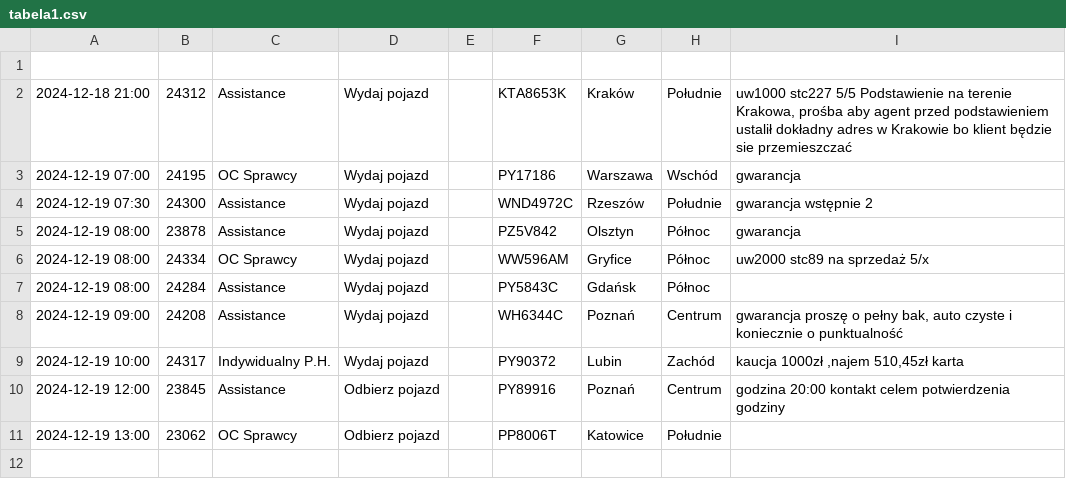
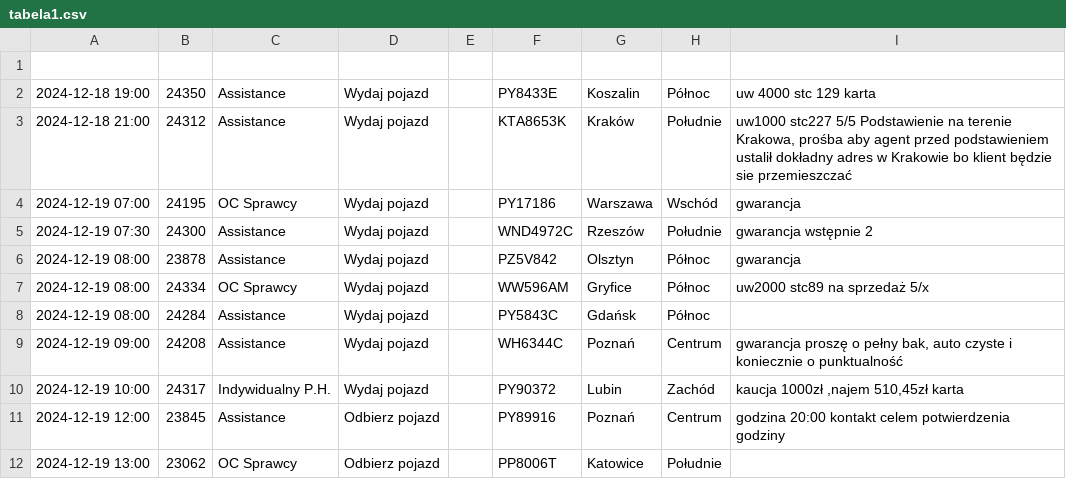
Before and after one commit to chojnacky/chojnacky.github.io, a CSV file: tabela1.csv, drawn as a sheet; the diff names each change by its address in the sheet, - before the commit and + after, or states it on an @@ line.

Commit message:
Dodanie lub aktualizacja pliku tabela1.csv

```diff
--- a/tabela1.csv
+++ b/tabela1.csv
+row 2: 2024-12-18 19:00 | 24350 | Assistance | Wydaj pojazd |  | PY8433E | Koszalin | Północ | uw 4000 stc 129 karta
```
